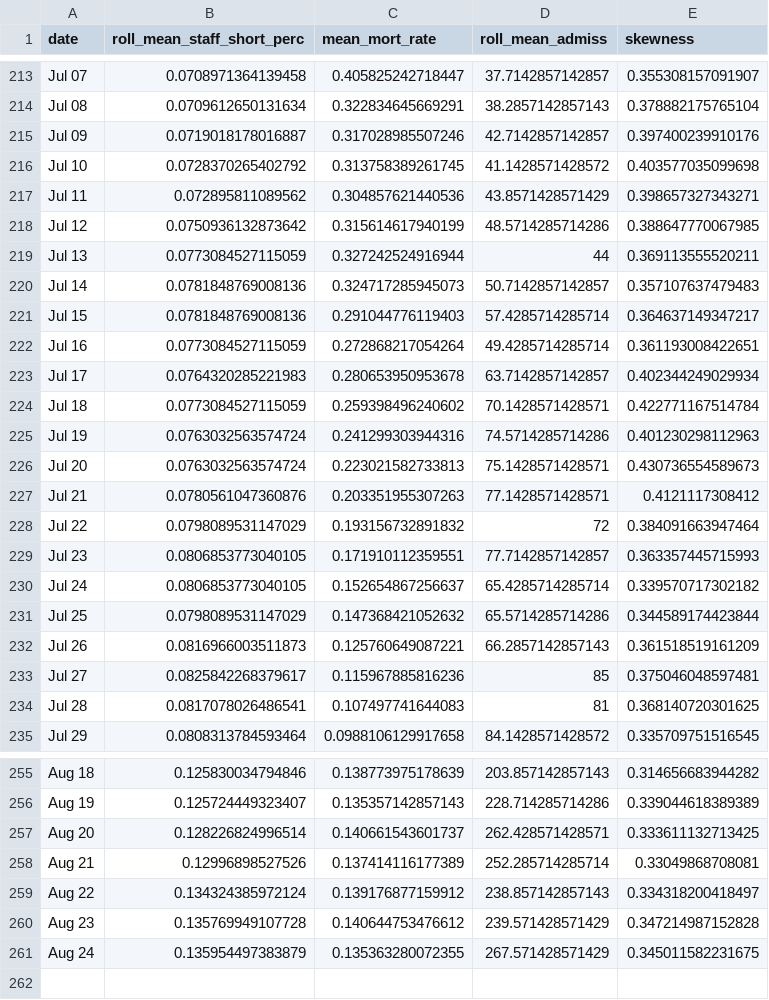
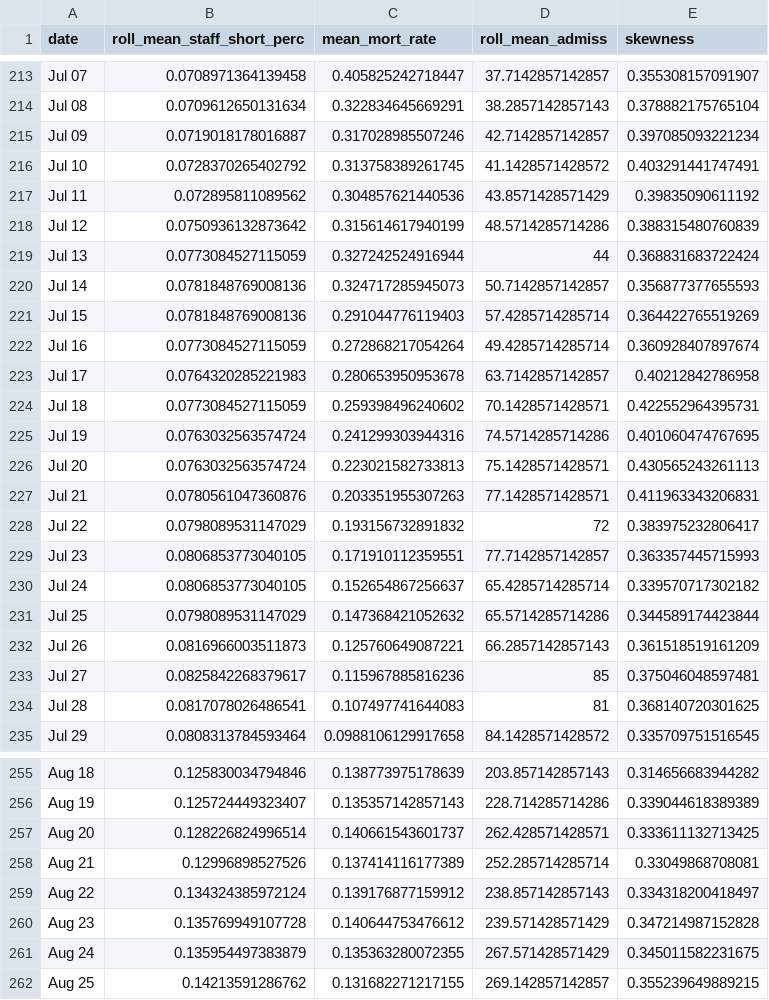
Before and after one commit to ercbk/IndianaCOVID19TrackerData, a CSV file: inst/extdata/hosp_msas_line.csv, drawn as a sheet; only a part is shown, gaps mark what is left out.

```diff
--- a/inst/extdata/hosp_msas_line.csv
+++ b/inst/extdata/hosp_msas_line.csv
@@ -214,16 +214,16 @@ Jul 07,0.0708971364139458,0.405825242718447,37.7142857142857,0.355308157091907
 Jul 08,0.0709612650131634,0.322834645669291,38.2857142857143,0.378882175765104
-Jul 09,0.0719018178016887,0.317028985507246,42.7142857142857,0.397400239910176
-Jul 10,0.0728370265402792,0.313758389261745,41.1428571428572,0.403577035099698
-Jul 11,0.072895811089562,0.304857621440536,43.8571428571429,0.398657327343271
-Jul 12,0.0750936132873642,0.315614617940199,48.5714285714286,0.388647770067985
-Jul 13,0.0773084527115059,0.327242524916944,44,0.369113555520211
-Jul 14,0.0781848769008136,0.324717285945073,50.7142857142857,0.357107637479483
-Jul 15,0.0781848769008136,0.291044776119403,57.4285714285714,0.364637149347217
-Jul 16,0.0773084527115059,0.272868217054264,49.4285714285714,0.361193008422651
-Jul 17,0.0764320285221983,0.280653950953678,63.7142857142857,0.402344249029934
-Jul 18,0.0773084527115059,0.259398496240602,70.1428571428571,0.422771167514784
-Jul 19,0.0763032563574724,0.241299303944316,74.5714285714286,0.401230298112963
-Jul 20,0.0763032563574724,0.223021582733813,75.1428571428571,0.430736554589673
-Jul 21,0.0780561047360876,0.203351955307263,77.1428571428571,0.4121117308412
-Jul 22,0.0798089531147029,0.193156732891832,72,0.384091663947464
+Jul 09,0.0719018178016887,0.317028985507246,42.7142857142857,0.397085093221234
+Jul 10,0.0728370265402792,0.313758389261745,41.1428571428572,0.403291441747491
+Jul 11,0.072895811089562,0.304857621440536,43.8571428571429,0.39835090611192
+Jul 12,0.0750936132873642,0.315614617940199,48.5714285714286,0.388315480760839
+Jul 13,0.0773084527115059,0.327242524916944,44,0.368831683722424
+Jul 14,0.0781848769008136,0.324717285945073,50.7142857142857,0.356877377655593
+Jul 15,0.0781848769008136,0.291044776119403,57.4285714285714,0.364422765519269
+Jul 16,0.0773084527115059,0.272868217054264,49.4285714285714,0.360928407897674
+Jul 17,0.0764320285221983,0.280653950953678,63.7142857142857,0.40212842786958
+Jul 18,0.0773084527115059,0.259398496240602,70.1428571428571,0.422552964395731
+Jul 19,0.0763032563574724,0.241299303944316,74.5714285714286,0.401060474767695
+Jul 20,0.0763032563574724,0.223021582733813,75.1428571428571,0.430565243261113
+Jul 21,0.0780561047360876,0.203351955307263,77.1428571428571,0.411963343206831
+Jul 22,0.0798089531147029,0.193156732891832,72,0.383975232806417
 Jul 23,0.0806853773040105,0.171910112359551,77.7142857142857,0.363357445715993
@@ -261 +261,2 @@ Aug 23,0.135769949107728,0.140644753476612,239.571428571429,0.347214987152828
 Aug 24,0.135954497383879,0.135363280072355,267.571428571429,0.345011582231675
+Aug 25,0.14213591286762,0.131682271217155,269.142857142857,0.355239649889215
```
Also changed, not shown: inst/extdata/beds_vents_complete.csv, 13 other files.
